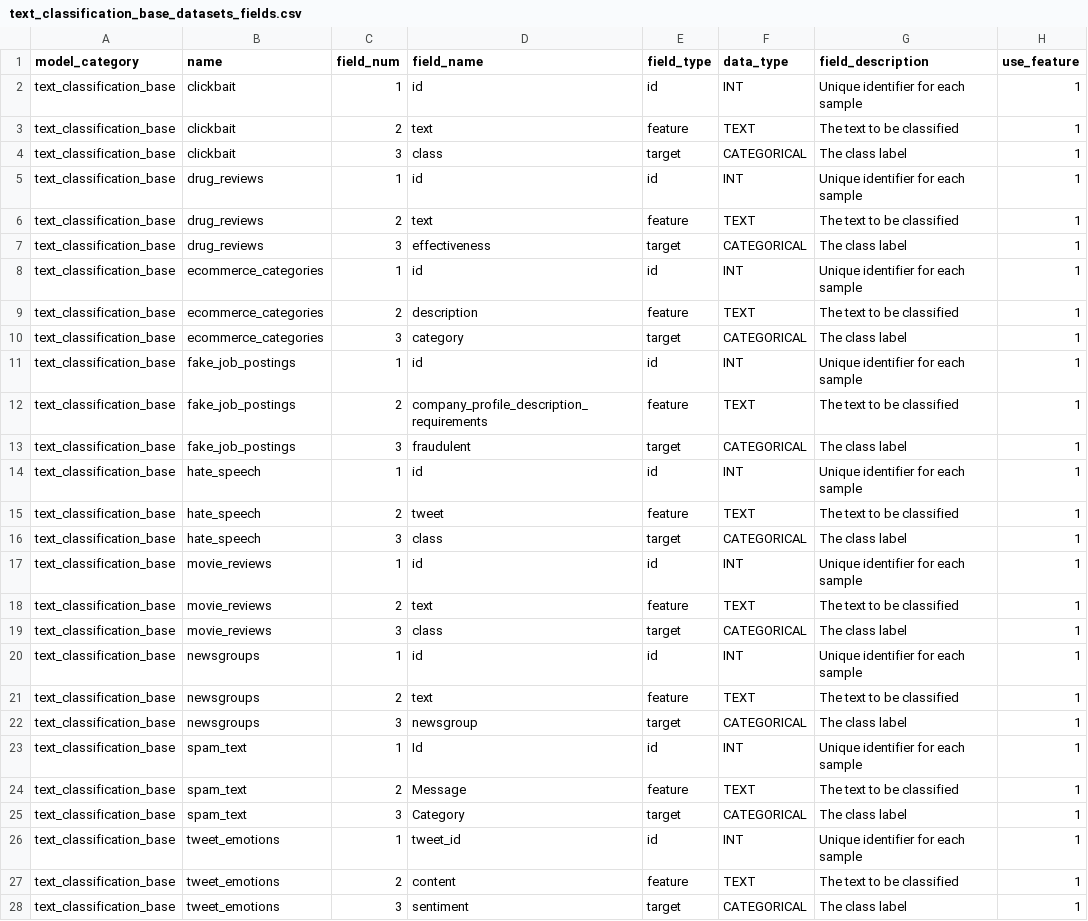
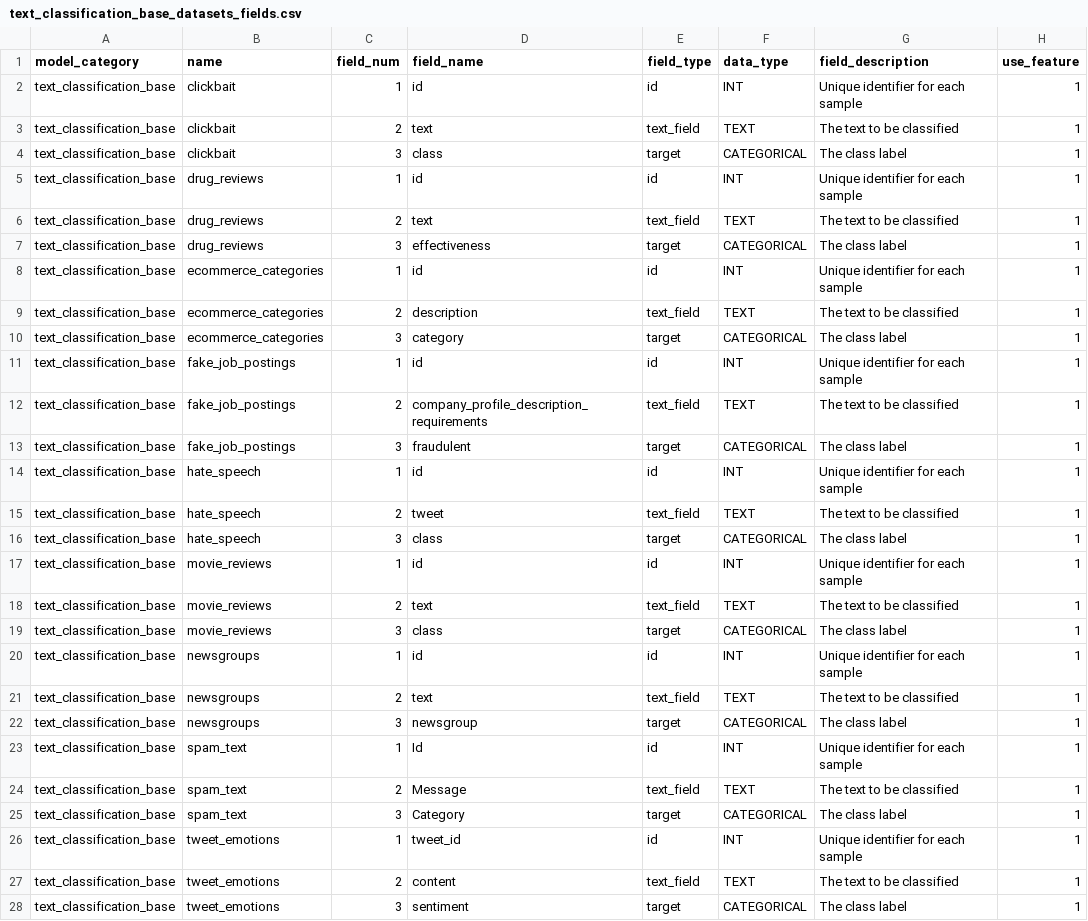
Before and after one commit to readytensor/rt-datasets-text-classification, a CSV file: config/text_classification_base_datasets_fields.csv, drawn as a sheet.

Commit message:
renamed TextField to textField

```diff
--- a/config/text_classification_base_datasets_fields.csv
+++ b/config/text_classification_base_datasets_fields.csv
@@ -2,27 +2,27 @@ model_category,name,field_num,field_name,field_type,data_type,field_description,
 text_classification_base,clickbait,1,id,id,INT,Unique identifier for each sample,1
-text_classification_base,clickbait,2,text,feature,TEXT,The text to be classified,1
+text_classification_base,clickbait,2,text,text_field,TEXT,The text to be classified,1
 text_classification_base,clickbait,3,class,target,CATEGORICAL,The class label,1
 text_classification_base,drug_reviews,1,id,id,INT,Unique identifier for each sample,1
-text_classification_base,drug_reviews,2,text,feature,TEXT,The text to be classified,1
+text_classification_base,drug_reviews,2,text,text_field,TEXT,The text to be classified,1
 text_classification_base,drug_reviews,3,effectiveness,target,CATEGORICAL,The class label,1
 text_classification_base,ecommerce_categories,1,id,id,INT,Unique identifier for each sample,1
-text_classification_base,ecommerce_categories,2,description,feature,TEXT,The text to be classified,1
+text_classification_base,ecommerce_categories,2,description,text_field,TEXT,The text to be classified,1
 text_classification_base,ecommerce_categories,3,category,target,CATEGORICAL,The class label,1
 text_classification_base,fake_job_postings,1,id,id,INT,Unique identifier for each sample,1
-text_classification_base,fake_job_postings,2,company_profile_description_requirements,feature,TEXT,The text to be classified,1
+text_classification_base,fake_job_postings,2,company_profile_description_requirements,text_field,TEXT,The text to be classified,1
 text_classification_base,fake_job_postings,3,fraudulent,target,CATEGORICAL,The class label,1
 text_classification_base,hate_speech,1,id,id,INT,Unique identifier for each sample,1
-text_classification_base,hate_speech,2,tweet,feature,TEXT,The text to be classified,1
+text_classification_base,hate_speech,2,tweet,text_field,TEXT,The text to be classified,1
 text_classification_base,hate_speech,3,class,target,CATEGORICAL,The class label,1
 text_classification_base,movie_reviews,1,id,id,INT,Unique identifier for each sample,1
-text_classification_base,movie_reviews,2,text,feature,TEXT,The text to be classified,1
+text_classification_base,movie_reviews,2,text,text_field,TEXT,The text to be classified,1
 text_classification_base,movie_reviews,3,class,target,CATEGORICAL,The class label,1
 text_classification_base,newsgroups,1,id,id,INT,Unique identifier for each sample,1
-text_classification_base,newsgroups,2,text,feature,TEXT,The text to be classified,1
+text_classification_base,newsgroups,2,text,text_field,TEXT,The text to be classified,1
 text_classification_base,newsgroups,3,newsgroup,target,CATEGORICAL,The class label,1
 text_classification_base,spam_text,1,Id,id,INT,Unique identifier for each sample,1
-text_classification_base,spam_text,2,Message,feature,TEXT,The text to be classified,1
+text_classification_base,spam_text,2,Message,text_field,TEXT,The text to be classified,1
 text_classification_base,spam_text,3,Category,target,CATEGORICAL,The class label,1
 text_classification_base,tweet_emotions,1,tweet_id,id,INT,Unique identifier for each sample,1
-text_classification_base,tweet_emotions,2,content,feature,TEXT,The text to be classified,1
+text_classification_base,tweet_emotions,2,content,text_field,TEXT,The text to be classified,1
 text_classification_base,tweet_emotions,3,sentiment,target,CATEGORICAL,The class label,1
```
Also changed, not shown: 10 other files.
